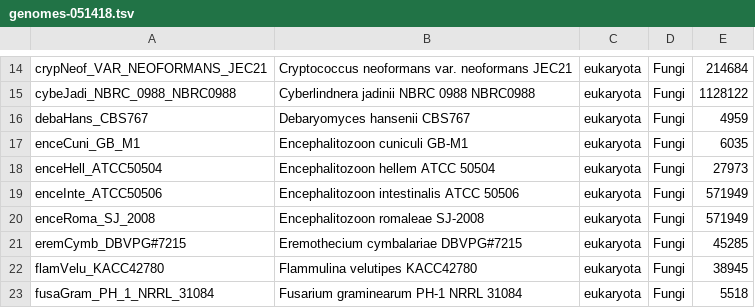
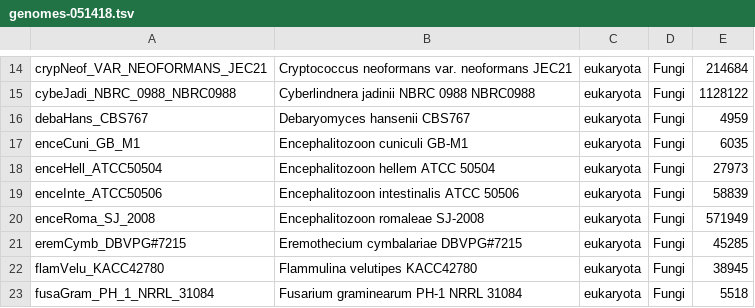
Before and after one commit to bylin/euk-features, a TSV file: notebooks/genomes-051418.tsv, drawn as a sheet; only a part is shown, gaps mark what is left out.

Commit message:
Fix taxid for intestinalis

```diff
--- a/notebooks/genomes-051418.tsv
+++ b/notebooks/genomes-051418.tsv
@@ -18,3 +18,3 @@ enceCuni_GB_M1	Encephalitozoon cuniculi GB-M1	eukaryota	Fungi	6035
 enceHell_ATCC50504	Encephalitozoon hellem ATCC 50504	eukaryota	Fungi	27973
-enceInte_ATCC50506	Encephalitozoon intestinalis ATCC 50506	eukaryota	Fungi	571949
+enceInte_ATCC50506	Encephalitozoon intestinalis ATCC 50506	eukaryota	Fungi	58839
 enceRoma_SJ_2008	Encephalitozoon romaleae SJ-2008	eukaryota	Fungi	571949
```
